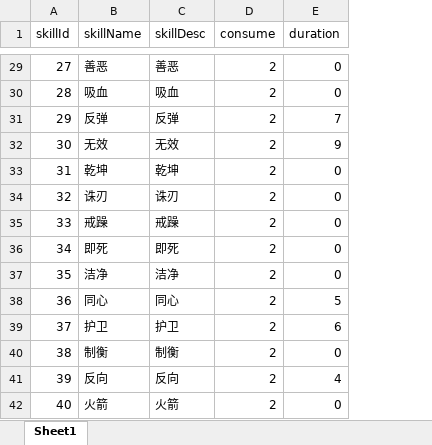
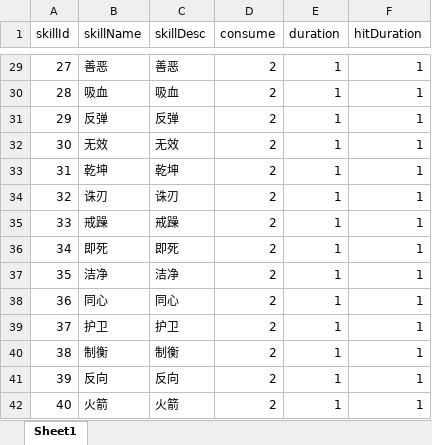
Before and after one commit to linhaiwei123/raduis-battle, an Excel workbook: server/excel/skill.xlsx, sheet Sheet1, drawn as a sheet; only a part is shown, gaps mark what is left out; values as stored, in another font and other column widths than the file's, no borders; the diff covers the shown part only; the diff names each change by its address in the sheet, - before the commit and + after, or states it on an @@ line.

```diff
--- a/server/excel/skill.xlsx (sheet Sheet1)
+++ b/server/excel/skill.xlsx (sheet Sheet1)
+column F (hitDuration), rows 29-42: all 1
-E29:E30 (duration): 0
+E29:E30 (duration): 1
-E31 (duration): 7
+E31 (duration): 1
-E32 (duration): 9
+E32 (duration): 1
-E33:E37 (duration): 0
+E33:E37 (duration): 1
-E38 (duration): 5
+E38 (duration): 1
-E39 (duration): 6
+E39 (duration): 1
-E40 (duration): 0
+E40 (duration): 1
-E41 (duration): 4
+E41 (duration): 1
-E42 (duration): 0
+E42 (duration): 1
```
Also changed, not shown: 27 edited cells elsewhere in this sheet, 7 other files.
